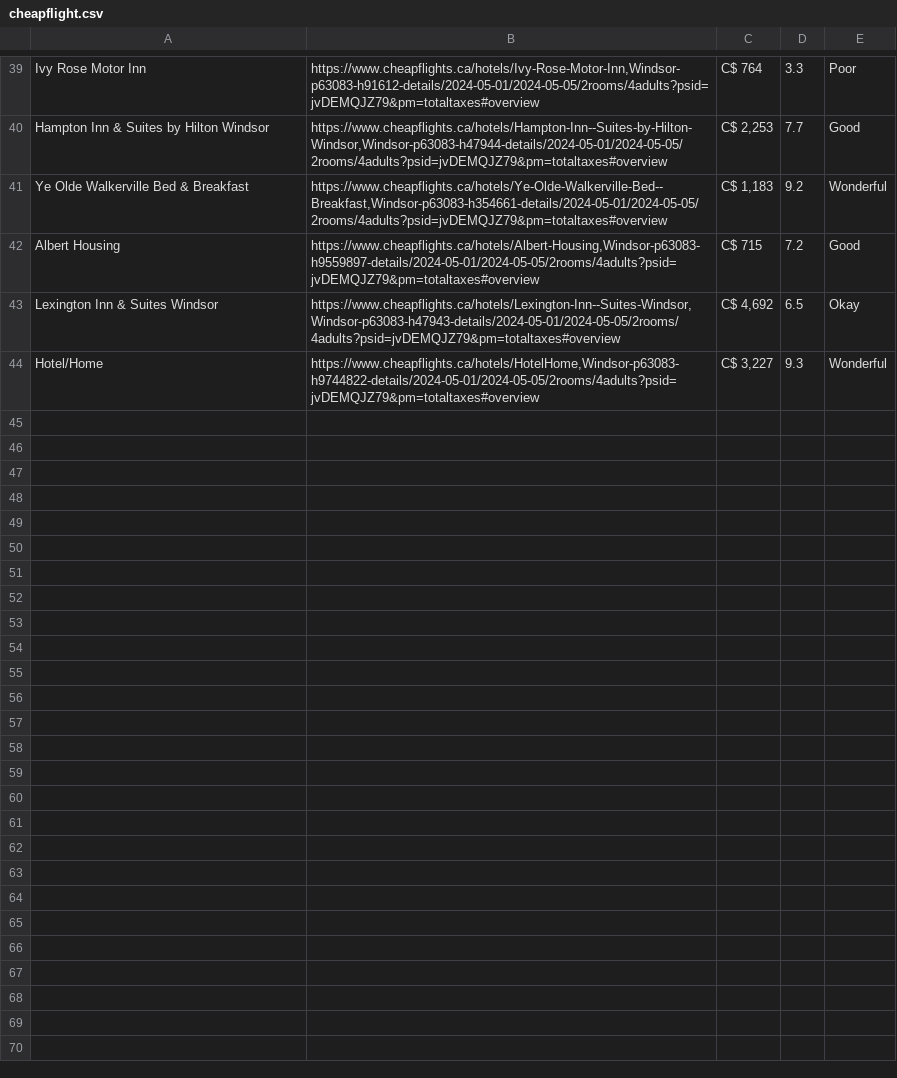
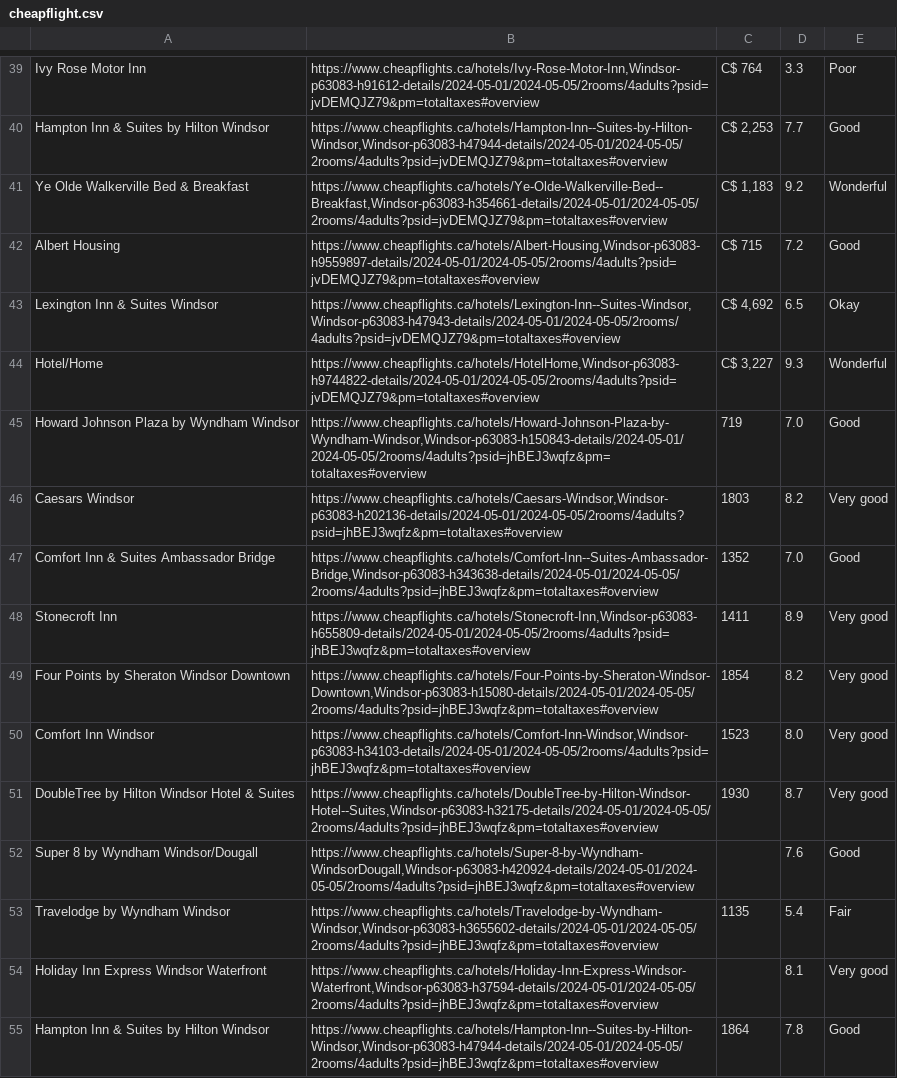
Before and after one commit to Meet19aug/ForecastLodgings, a CSV file: assets/cheapflight.csv, drawn as a sheet; only a part is shown, gaps mark what is left out; the diff covers the shown part only.

```diff
--- a/assets/cheapflight.csv
+++ b/assets/cheapflight.csv
@@ -44 +44,12 @@
 "Hotel/Home","https://www.cheapflights.ca/hotels/HotelHome,Windsor-p63083-h9744822-details/2024-05-01/2024-05-05/2rooms/4adults?psid=jvDEMQJZ79&pm=totaltaxes#overview","C$ 3,227","9.3","Wonderful"
+"Howard Johnson Plaza by Wyndham Windsor","https://www.cheapflights.ca/hotels/Howard-Johnson-Plaza-by-Wyndham-Windsor,Windsor-p63083-h150843-details/2024-05-01/2024-05-05/2rooms/4adults?psid=jhBEJ3wqfz&pm=totaltaxes#overview","719","7.0","Good"
+"Caesars Windsor","https://www.cheapflights.ca/hotels/Caesars-Windsor,Windsor-p63083-h202136-details/2024-05-01/2024-05-05/2rooms/4adults?psid=jhBEJ3wqfz&pm=totaltaxes#overview","1803","8.2","Very good"
+"Comfort Inn & Suites Ambassador Bridge","https://www.cheapflights.ca/hotels/Comfort-Inn--Suites-Ambassador-Bridge,Windsor-p63083-h343638-details/2024-05-01/2024-05-05/2rooms/4adults?psid=jhBEJ3wqfz&pm=totaltaxes#overview","1352","7.0","Good"
+"Stonecroft Inn","https://www.cheapflights.ca/hotels/Stonecroft-Inn,Windsor-p63083-h655809-details/2024-05-01/2024-05-05/2rooms/4adults?psid=jhBEJ3wqfz&pm=totaltaxes#overview","1411","8.9","Very good"
+"Four Points by Sheraton Windsor Downtown","https://www.cheapflights.ca/hotels/Four-Points-by-Sheraton-Windsor-Downtown,Windsor-p63083-h15080-details/2024-05-01/2024-05-05/2rooms/4adults?psid=jhBEJ3wqfz&pm=totaltaxes#overview","1854","8.2","Very good"
+"Comfort Inn Windsor","https://www.cheapflights.ca/hotels/Comfort-Inn-Windsor,Windsor-p63083-h34103-details/2024-05-01/2024-05-05/2rooms/4adults?psid=jhBEJ3wqfz&pm=totaltaxes#overview","1523","8.0","Very good"
+"DoubleTree by Hilton Windsor Hotel & Suites","https://www.cheapflights.ca/hotels/DoubleTree-by-Hilton-Windsor-Hotel--Suites,Windsor-p63083-h32175-details/2024-05-01/2024-05-05/2rooms/4adults?psid=jhBEJ3wqfz&pm=totaltaxes#overview","1930","8.7","Very good"
+Super 8 by Wyndham Windsor/Dougall,"https://www.cheapflights.ca/hotels/Super-8-by-Wyndham-WindsorDougall,Windsor-p63083-h420924-details/2024-05-01/2024-05-05/2rooms/4adults?psid=jhBEJ3wqfz&pm=totaltaxes#overview","","7.6","Good"
+"Travelodge by Wyndham Windsor","https://www.cheapflights.ca/hotels/Travelodge-by-Wyndham-Windsor,Windsor-p63083-h3655602-details/2024-05-01/2024-05-05/2rooms/4adults?psid=jhBEJ3wqfz&pm=totaltaxes#overview","1135","5.4","Fair"
+"Holiday Inn Express Windsor Waterfront","https://www.cheapflights.ca/hotels/Holiday-Inn-Express-Windsor-Waterfront,Windsor-p63083-h37594-details/2024-05-01/2024-05-05/2rooms/4adults?psid=jhBEJ3wqfz&pm=totaltaxes#overview","","8.1","Very good"
+"Hampton Inn & Suites by Hilton Windsor","https://www.cheapflights.ca/hotels/Hampton-Inn--Suites-by-Hilton-Windsor,Windsor-p63083-h47944-details/2024-05-01/2024-05-05/2rooms/4adults?psid=jhBEJ3wqfz&pm=totaltaxes#overview","1864","7.8","Good"
```
Also changed, not shown: 11 added rows elsewhere in this file, 25 other files.
